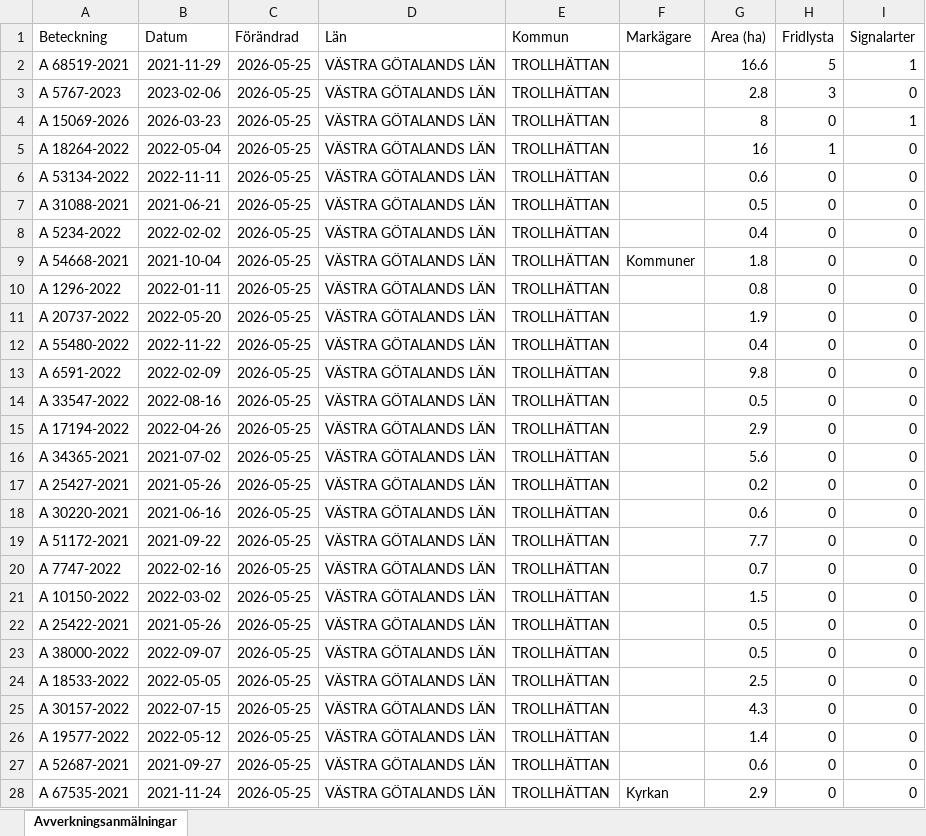
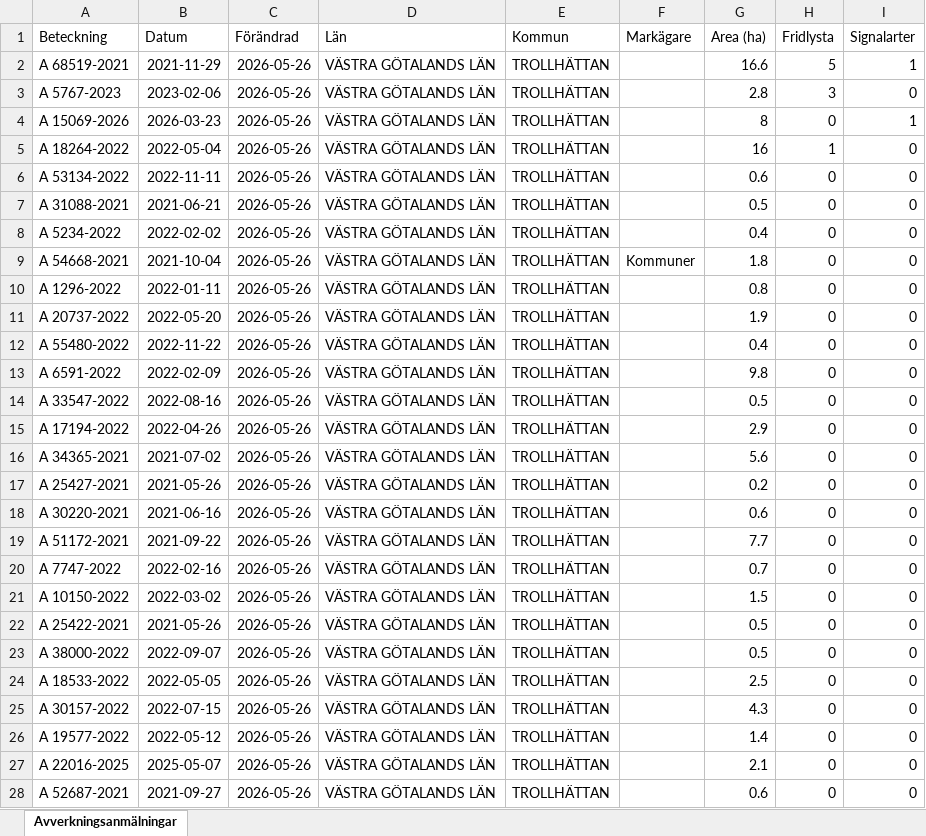
Before and after one commit to klasma/Logging_1488, an Excel workbook: Översikt TROLLHÄTTAN.xlsx, sheet Avverkningsanmälningar, drawn as a sheet; only a part is shown; values as stored, in another font and other column widths than the file's, no borders; the diff covers the shown part only; the diff names each change by its address in the sheet, - before the commit and + after, or states it on an @@ line.

```diff
--- a/Översikt TROLLHÄTTAN.xlsx (sheet Avverkningsanmälningar)
+++ b/Översikt TROLLHÄTTAN.xlsx (sheet Avverkningsanmälningar)
-C2:C28 (Förändrad): 2026-05-25
+C2:C28 (Förändrad): 2026-05-26
-A27 (Beteckning): A 52687-2021
+A27 (Beteckning): A 22016-2025
-B27 (Datum): 2021-09-27
+B27 (Datum): 2025-05-07
-G27 (Area (ha)): 0.6
+G27 (Area (ha)): 2.1
-A28 (Beteckning): A 67535-2021
+A28 (Beteckning): A 52687-2021
-B28 (Datum): 2021-11-24
+B28 (Datum): 2021-09-27
-F28 (Markägare): Kyrkan
+F28 (Markägare): (empty)
-G28 (Area (ha)): 2.9
+G28 (Area (ha)): 0.6
```
Also changed, not shown: 990 edited cells elsewhere in this sheet, artfynd/A 15069-2026 artfynd.xlsx, artfynd/A 18264-2022 artfynd.xlsx, 20 other files.
